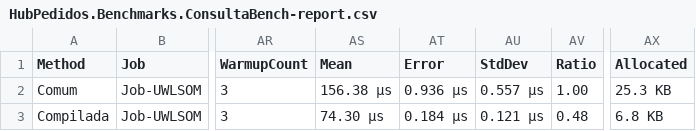
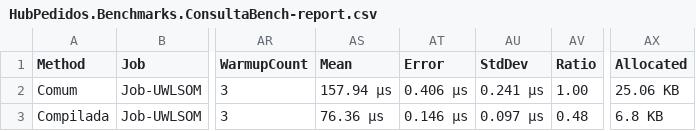
Before and after one commit to EduuGah/testes-estudos, a CSV file: prog-aplicada-net/evidencias/bench/results/HubPedidos.Benchmarks.ConsultaBench-report.csv, drawn as a sheet; only a part is shown, gaps mark what is left out; the diff names each change by its address in the sheet, - before the commit and + after, or states it on an @@ line.

```diff
--- a/prog-aplicada-net/evidencias/bench/results/HubPedidos.Benchmarks.ConsultaBench-report.csv
+++ b/prog-aplicada-net/evidencias/bench/results/HubPedidos.Benchmarks.ConsultaBench-report.csv
-AS2 (Mean): 156.38 μs
+AS2 (Mean): 157.94 μs
-AT2 (Error): 0.936 μs
+AT2 (Error): 0.406 μs
-AU2 (StdDev): 0.557 μs
+AU2 (StdDev): 0.241 μs
-AX2 (Allocated): 25.3 KB
+AX2 (Allocated): 25.06 KB
-AS3 (Mean): 74.30 μs
+AS3 (Mean): 76.36 μs
-AT3 (Error): 0.184 μs
+AT3 (Error): 0.146 μs
-AU3 (StdDev): 0.121 μs
+AU3 (StdDev): 0.097 μs
```
Also changed, not shown: prog-aplicada-net/evidencias/bench/results/HubPedidos.Benchmarks.ImportacaoBench-report.csv, prog-aplicada-net/evidencias/bench/results/HubPedidos.Benchmarks.MapeamentoBench-report.csv, 38 other files.
